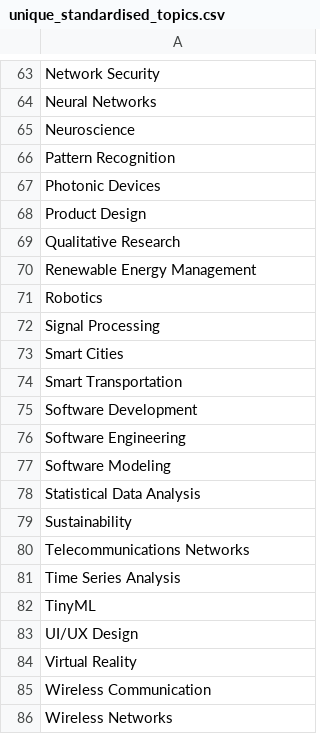
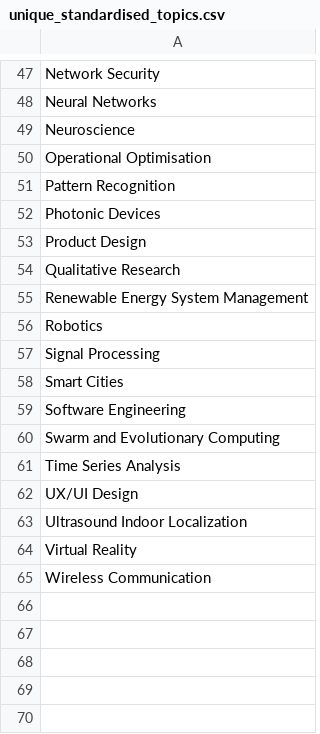
Before and after one commit to SeanYee52/CAPSTONE-2, a CSV file: src/data/unique_standardised_topics.csv, drawn as a sheet; only a part is shown, gaps mark what is left out; the diff covers the shown part only.

```diff
--- a/src/data/unique_standardised_topics.csv
+++ b/src/data/unique_standardised_topics.csv
@@ -65,2 +49,3 @@ Neural Networks
 Neuroscience
+Operational Optimisation
 Pattern Recognition
@@ -69,3 +54,3 @@ Product Design
 Qualitative Research
-Renewable Energy Management
+Renewable Energy System Management
 Robotics
@@ -73,14 +58,8 @@ Signal Processing
 Smart Cities
-Smart Transportation
-Software Development
 Software Engineering
-Software Modeling
-Statistical Data Analysis
-Sustainability
-Telecommunications Networks
+Swarm and Evolutionary Computing
 Time Series Analysis
-TinyML
-UI/UX Design
+UX/UI Design
+Ultrasound Indoor Localization
 Virtual Reality
 Wireless Communication
-Wireless Networks
```
Also changed, not shown: 1 added row, 17 removed rows and 1 edited cell elsewhere in this file, src/data/gemini_labeled_preferences.csv, src/data/supervisors_standardised_gemini.csv, 17 other files.
